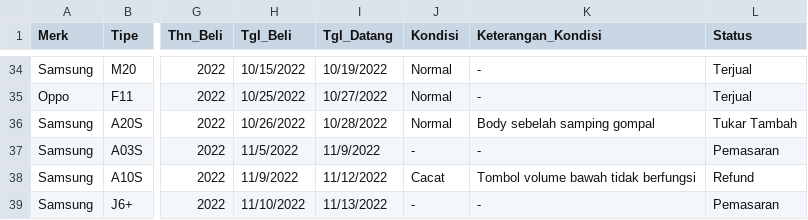
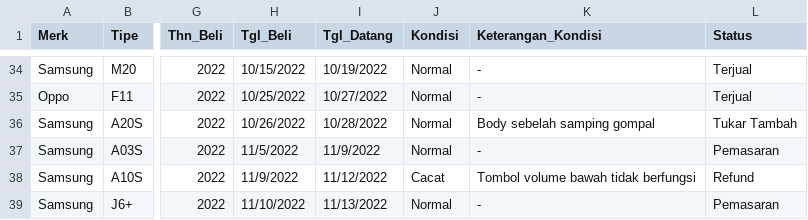
Before and after one commit to MFikriS/Data-Penjualan, a CSV file: LaporanPenjualanHP-1.csv, drawn as a sheet; only a part is shown, gaps mark what is left out; the diff names each change by its address in the sheet, - before the commit and + after, or states it on an @@ line.

Commit message:
Update LaporanPenjualanHP-1.csv

```diff
--- a/LaporanPenjualanHP-1.csv
+++ b/LaporanPenjualanHP-1.csv
-J37 (Kondisi): -
+J37 (Kondisi): Normal
-J39 (Kondisi): -
+J39 (Kondisi): Normal
```
